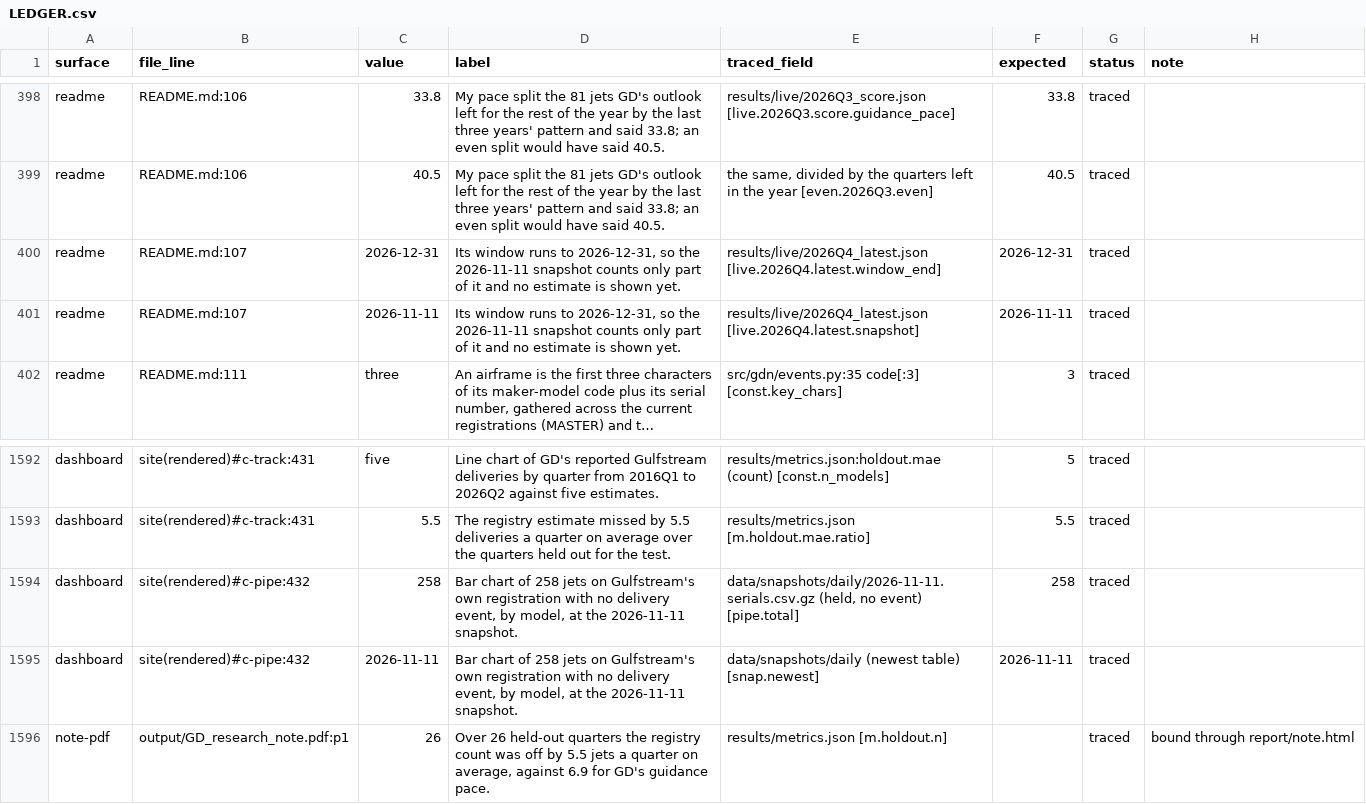
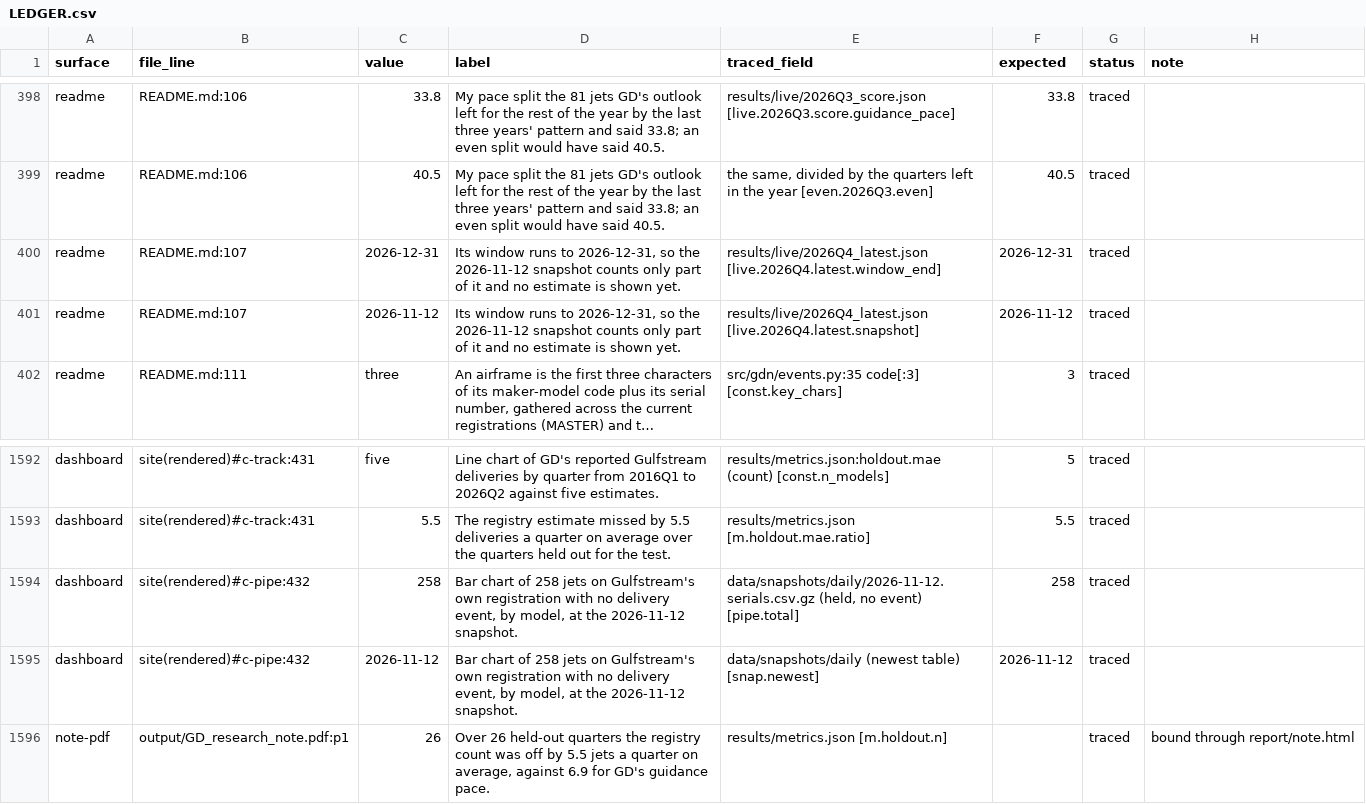
Before and after one commit to rishabbshankar226/gulfstream-delivery-nowcast, a CSV file: docs/prepub/LEDGER.csv, drawn as a sheet; only a part is shown, gaps mark what is left out; long unchanged cells end in …; the diff covers the shown part only; the diff names each change by its address in the sheet, - before the commit and + after, or states it on an @@ line.

```diff
--- a/docs/prepub/LEDGER.csv
+++ b/docs/prepub/LEDGER.csv
-D400:D401 (label): …so the 2026-11-11 snapshot counts…
+D400:D401 (label): …so the 2026-11-12 snapshot counts…
-C401 (value): 2026-11-11
+C401 (value): 2026-11-12
-F401 (expected): 2026-11-11
+F401 (expected): 2026-11-12
-D1594:D1595 (label): …at the 2026-11-11 snapshot.
+D1594:D1595 (label): …at the 2026-11-12 snapshot.
-E1594 (traced_field): data/snapshots/daily/2026-11-11.serials.csv.gz (held, no…
+E1594 (traced_field): data/snapshots/daily/2026-11-12.serials.csv.gz (held, no…
-C1595 (value): 2026-11-11
+C1595 (value): 2026-11-12
-F1595 (expected): 2026-11-11
+F1595 (expected): 2026-11-12
```
Also changed, not shown: 22 edited cells elsewhere in this file, 3 other files.
